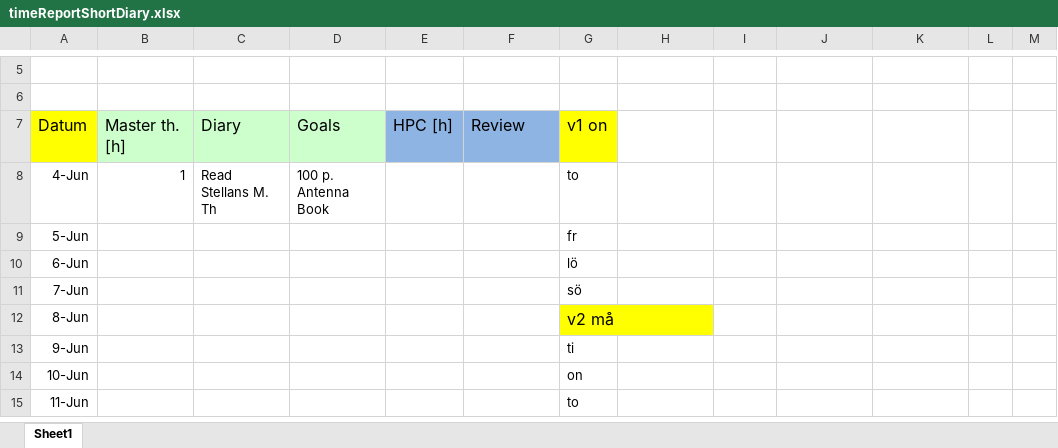
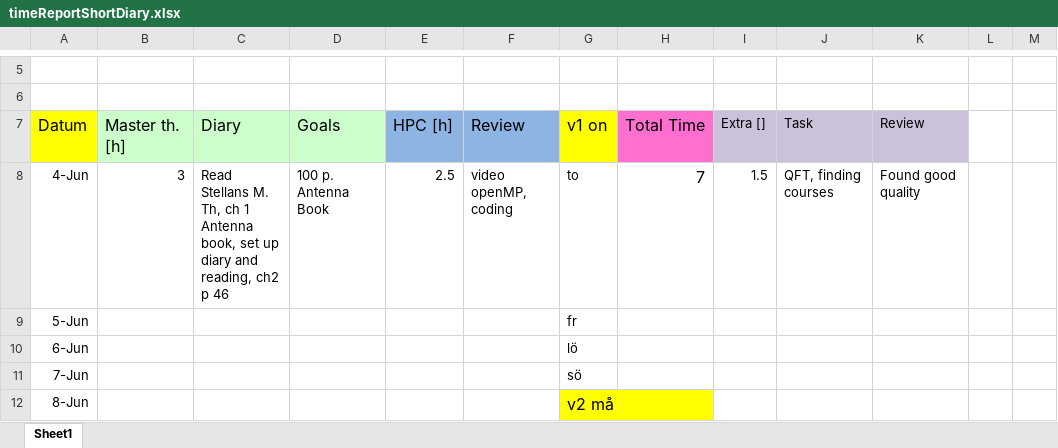
Before and after one commit to marikaSvensson/masterThesis, an Excel workbook: organisation/timeReportShortDiary.xlsx, sheet Sheet1, drawn as a sheet; only a part is shown, gaps mark what is left out; the shorter side is filled out with more unchanged rows; values as stored, in another font and other column widths than the file's, no borders; the diff names each change by its address in the sheet, - before the commit and + after, or states it on an @@ line.

Commit message:
changed stuff

```diff
--- a/organisation/timeReportShortDiary.xlsx (sheet Sheet1)
+++ b/organisation/timeReportShortDiary.xlsx (sheet Sheet1)
-H7: (empty)
+H7: Total Time
-H7 fill: none
+H7 fill: #FF6FCF
-I7: (empty)
+I7: Extra []
-I7:K7 fill: none
+I7:K7 fill: #CCC1DA
-J7: (empty)
+J7: Task
-K7: (empty)
+K7: Review
-B8: 1
+B8: 3
-C8: …Stellans M. Th
+C8: …Stellans M. Th, ch 1 Antenna book, set up diary and reading, ch2 p 46
-E8: (empty)
+E8: 2.5
-F8: (empty)
+F8: video openMP, coding
-H8: (empty)
+H8: 7
-I8: (empty)
+I8: 1.5
-J8: (empty)
+J8: QFT, finding courses
-K8: (empty)
+K8: Found good quality
```
